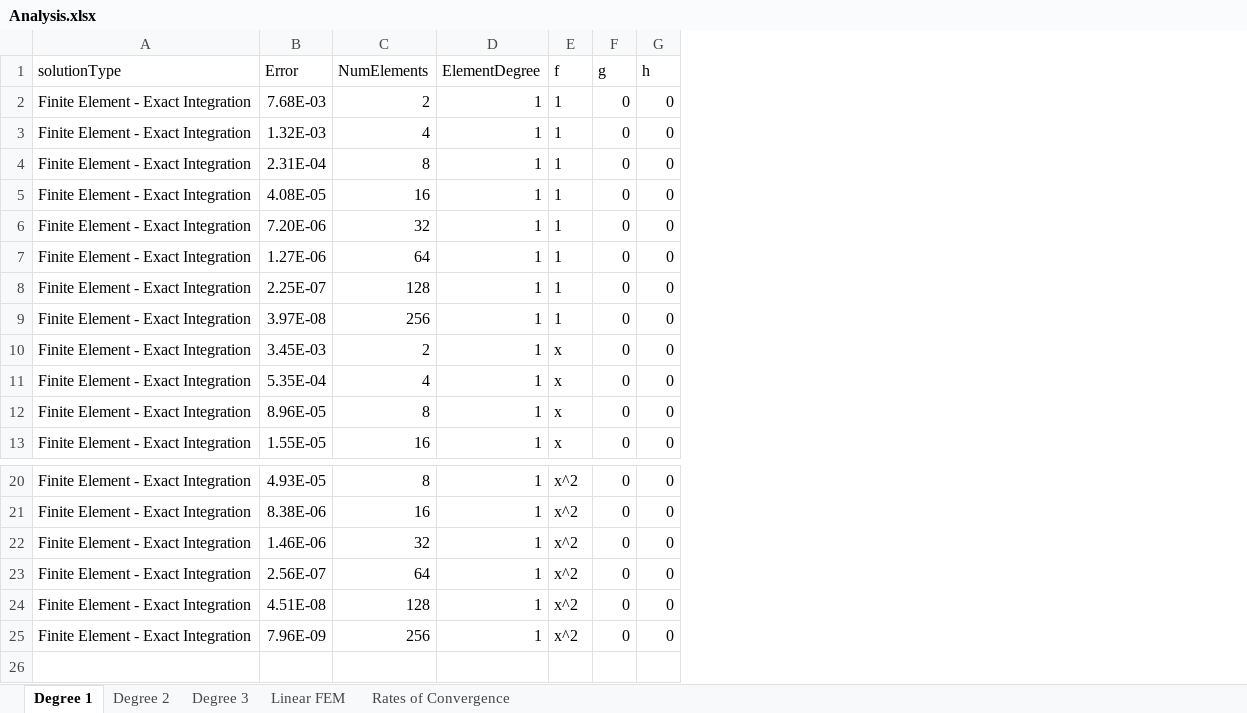
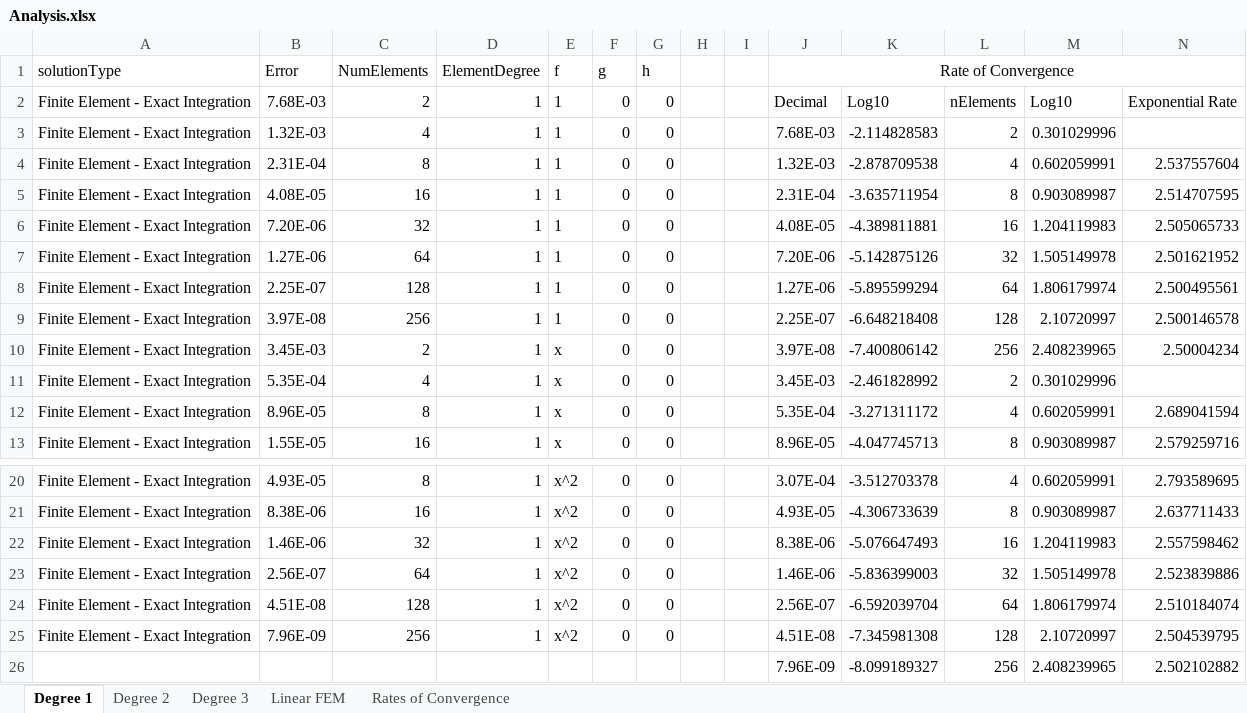
Before and after one commit to GregVernon/CEEN_507, an Excel workbook: Coding/Assignment_1/data/Analysis.xlsx, sheet Degree 1, drawn as a sheet; only a part is shown, gaps mark what is left out; values as stored, in another font and other column widths than the file's, no borders; table styles not drawn; the diff names each change by its address in the sheet, - before the commit and + after, or states it on an @@ line.

Commit message:
Add rate of convergence analysis

```diff
--- a/Coding/Assignment_1/data/Analysis.xlsx (sheet Degree 1)
+++ b/Coding/Assignment_1/data/Analysis.xlsx (sheet Degree 1)
+column H, empty
+column I, empty
+column J (Rate of Convergence), rows 2-13: Decimal | 7.68E-03 | 1.32E-03 | 2.31E-04 | 4.08E-05 | 7.20E-06 | 1.27E-06 | 2.25E-07 | 3.97E-08 | 3.45E-03 | 5.35E-04 | 8.96E-05; rows 20-25: 3.07E-04 | 4.93E-05 | 8.38E-06 | 1.46E-06 | 2.56E-07 | 4.51E-08
+column K, rows 2-13: Log10 | -2.114828583 | -2.878709538 | -3.635711954 | -4.389811881 | -5.142875126 | -5.895599294 | -6.648218408 | -7.400806142 | -2.461828992 | -3.271311172 | -4.047745713; rows 20-25: -3.512703378 | -4.306733639 | -5.076647493 | -5.836399003 | -6.592039704 | -7.345981308
+column L, rows 2-13: nElements | 2 | 4 | 8 | 16 | 32 | 64 | 128 | 256 | 2 | 4 | 8; rows 20-25: 4 | 8 | 16 | 32 | 64 | 128
+column M, rows 2-13: Log10 | 0.301029996 | 0.602059991 | 0.903089987 | 1.204119983 | 1.505149978 | 1.806179974 | 2.10720997 | 2.408239965 | 0.301029996 | 0.602059991 | 0.903089987; rows 20-25: 0.602059991 | 0.903089987 | 1.204119983 | 1.505149978 | 1.806179974 | 2.10720997
+column N, rows 2-13: Exponential Rate |  | 2.537557604 | 2.514707595 | 2.505065733 | 2.501621952 | 2.500495561 | 2.500146578 | 2.50004234 |  | 2.689041594 | 2.579259716; rows 20-25: 2.793589695 | 2.637711433 | 2.557598462 | 2.523839886 | 2.510184074 | 2.504539795
+row 26:  |  |  |  |  |  |  |  |  | 7.96E-09 | -8.099189327 | 256 | 2.408239965 | 2.502102882
```
Also changed, not shown: sheet Degree 3, sheet Degree 2, charts or pictures.
